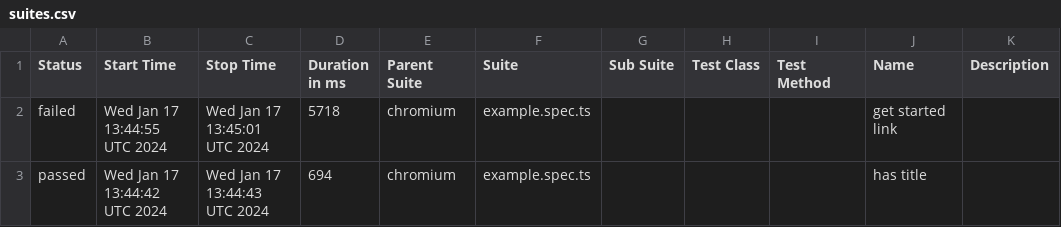
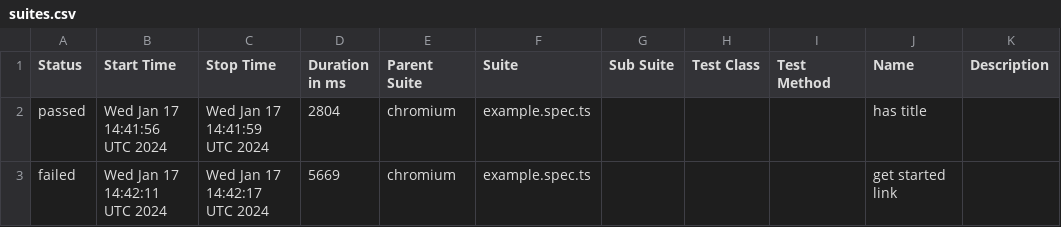
Before and after one commit to i-am-wizard/allure-ghpage, a CSV file: data/suites.csv, drawn as a sheet.

```diff
--- a/data/suites.csv
+++ b/data/suites.csv
@@ -1,3 +1,3 @@
 "Status","Start Time","Stop Time","Duration in ms","Parent Suite","Suite","Sub Suite","Test Class","Test Method","Name","Description"
-"failed","Wed Jan 17 13:44:55 UTC 2024","Wed Jan 17 13:45:01 UTC 2024","5718","chromium","example.spec.ts","","","","get started link",""
-"passed","Wed Jan 17 13:44:42 UTC 2024","Wed Jan 17 13:44:43 UTC 2024","694","chromium","example.spec.ts","","","","has title",""
+"passed","Wed Jan 17 14:41:56 UTC 2024","Wed Jan 17 14:41:59 UTC 2024","2804","chromium","example.spec.ts","","","","has title",""
+"failed","Wed Jan 17 14:42:11 UTC 2024","Wed Jan 17 14:42:17 UTC 2024","5669","chromium","example.spec.ts","","","","get started link",""
```
Also changed, not shown: 26 other files.
